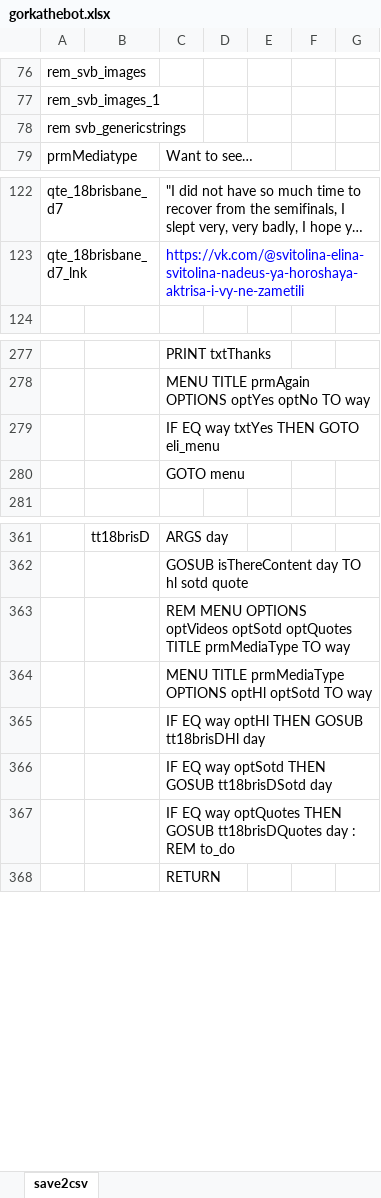
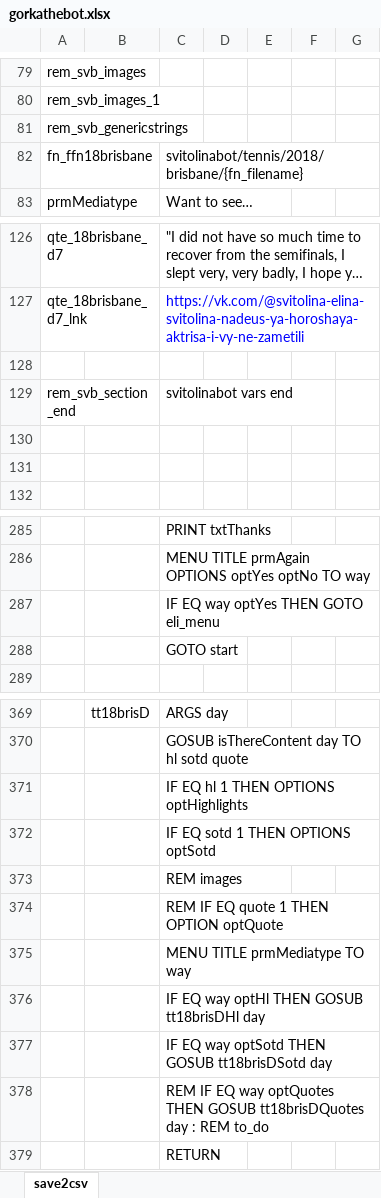
Before and after one commit to gllona/botbasic, an Excel workbook: _bots/gorkathebot/gorkathebot.xlsx, sheet save2csv, drawn as a sheet; only a part is shown, gaps mark what is left out; long unchanged cells end in …; values as stored, in another font and other column widths than the file's, no borders; removed rows and columns are numbered as before the commit, all else as after; the diff covers the shown part only; the diff names each change by its address in the sheet, - before the commit and + after, or states it on an @@ line.

Commit message:
more svitolina

```diff
--- a/_bots/gorkathebot/gorkathebot.xlsx (sheet save2csv)
+++ b/_bots/gorkathebot/gorkathebot.xlsx (sheet save2csv)
-A81: rem svb_genericstrings
+A81: rem_svb_genericstrings
+row 82: fn_ffn18brisbane |  | svitolinabot/tennis/2018/brisbane/{fn_filename}
+row 128: (empty)
+row 129: rem_svb_section_end |  | svitolinabot vars end
+row 130: (empty)
+row 131: (empty)
-C287: IF EQ way txtYes THEN GOTO eli_menu
+C287: IF EQ way optYes THEN GOTO eli_menu
-row 280:  |  | GOTO menu
+row 288:  |  | GOTO start
-C371: REM MENU OPTIONS optVideos optSotd optQuotes TITLE prmMediaType TO way
+C371: IF EQ hl 1 THEN OPTIONS optHighlights
-C372: MENU TITLE prmMediaType OPTIONS optHl optSotd TO way
+C372: IF EQ sotd 1 THEN OPTIONS optSotd
+row 373:  |  | REM images
+row 374:  |  | REM IF EQ quote 1 THEN OPTION optQuote
+row 375:  |  | MENU TITLE prmMediatype TO way
-C378: IF EQ…
+C378: REM IF EQ…
```
Also changed, not shown: 3 added rows and 4 edited cells elsewhere in this sheet, 1 other file.
